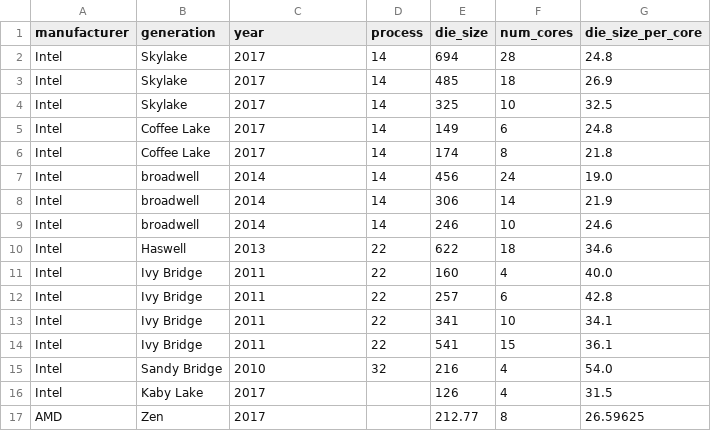
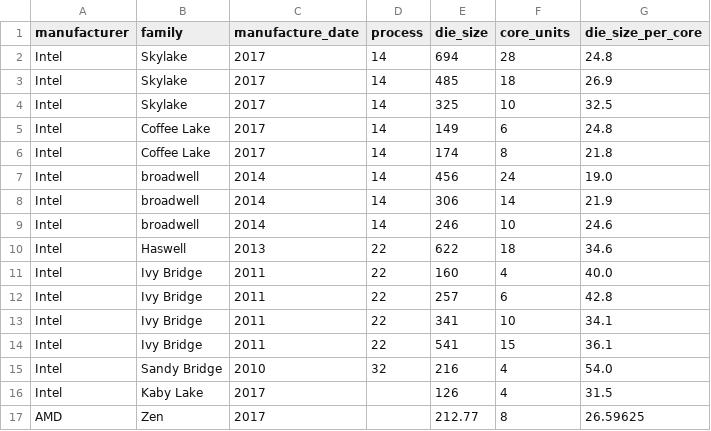
Before and after one commit to Boavizta/boaviztapi, a CSV file: api/service/server_impact/bottom_up/cpu.csv, drawn as a sheet.

```diff
--- a/api/service/server_impact/bottom_up/cpu.csv
+++ b/api/service/server_impact/bottom_up/cpu.csv
@@ -1,2 +1,2 @@
-manufacturer,generation,year,process,die_size,num_cores,die_size_per_core
+manufacturer,family,manufacture_date,process,die_size,core_units,die_size_per_core
 Intel,Skylake,2017,14,694,28,24.8
```
Also changed, not shown: 3 other files.
